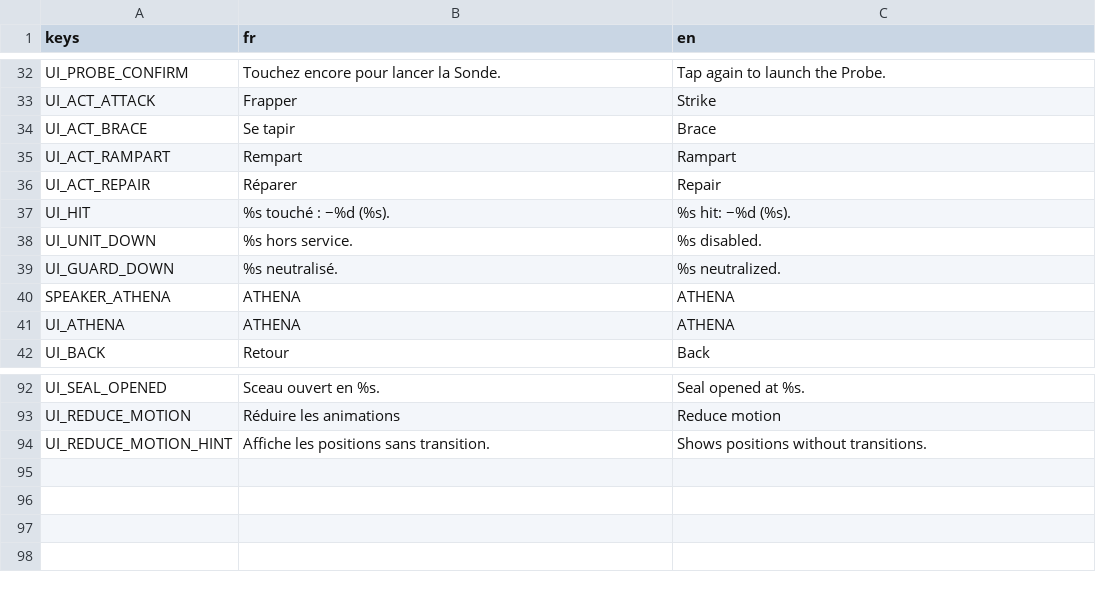
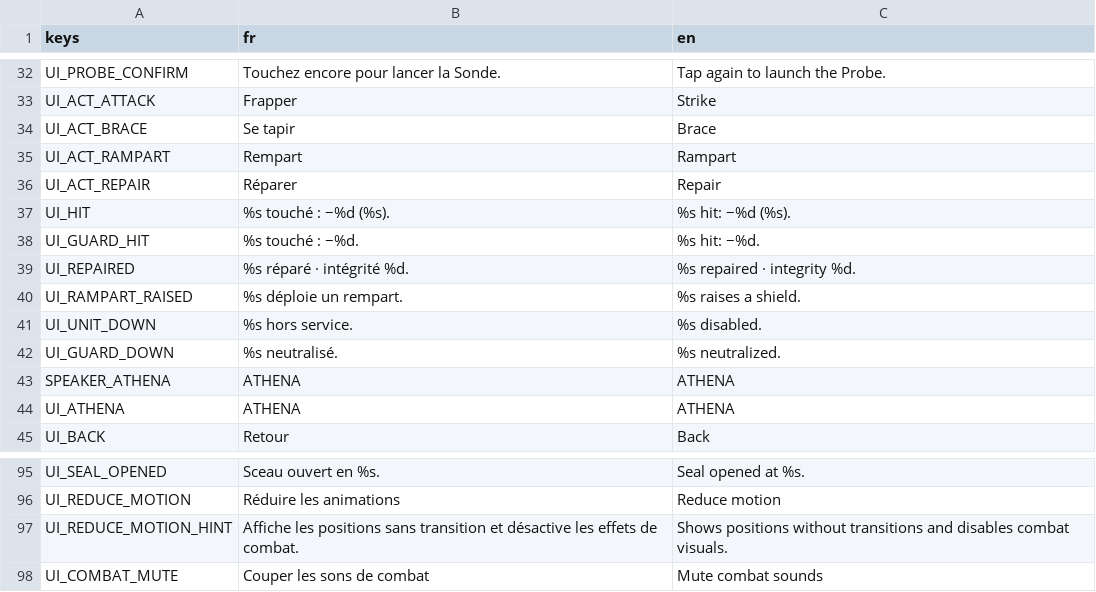
Before and after one commit to devdownin/Dogs, a CSV file: data/i18n/ui.csv, drawn as a sheet; only a part is shown, gaps mark what is left out.

Commit message:
Ajouter des effets visuels et sonores aux combats

```diff
--- a/data/i18n/ui.csv
+++ b/data/i18n/ui.csv
@@ -37,2 +37,5 @@ UI_ACT_REPAIR,Réparer,Repair
 UI_HIT,%s touché : −%d (%s).,%s hit: −%d (%s).
+UI_GUARD_HIT,%s touché : −%d.,%s hit: −%d.
+UI_REPAIRED,%s réparé · intégrité %d.,%s repaired · integrity %d.
+UI_RAMPART_RAISED,%s déploie un rempart.,%s raises a shield.
 UI_UNIT_DOWN,%s hors service.,%s disabled.
@@ -95,2 +98,3 @@ UI_SEAL_OPENED,Sceau ouvert en %s.,Seal opened at %s.
 UI_REDUCE_MOTION,Réduire les animations,Reduce motion
-UI_REDUCE_MOTION_HINT,Affiche les positions sans transition.,Shows positions without transitions.
+UI_REDUCE_MOTION_HINT,Affiche les positions sans transition et désactive les effets de combat.,Shows positions without transitions and disables combat visuals.
+UI_COMBAT_MUTE,Couper les sons de combat,Mute combat sounds
```
Also changed, not shown: 21 other files.
